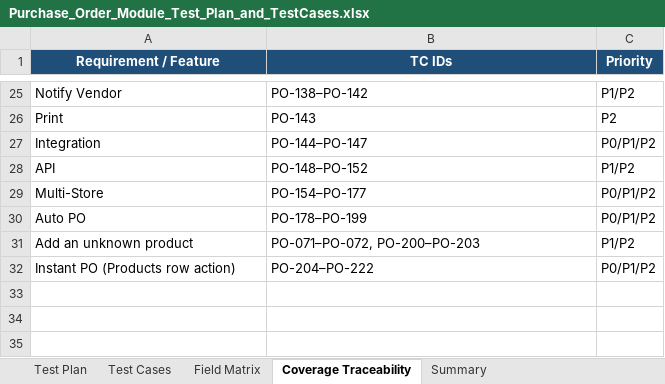
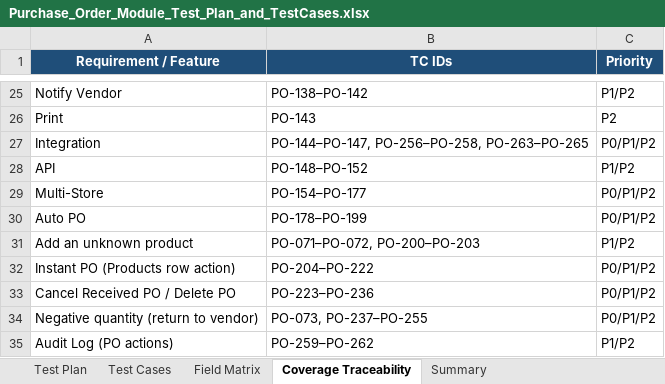
Before and after one commit to VivekD227/Quickvee_Web, an Excel workbook: Purchase_Order_Module_Test_Plan_and_TestCases.xlsx, sheet Coverage Traceability, drawn as a sheet; only a part is shown, gaps mark what is left out; values as stored, in another font and other column widths than the file's, no borders; the diff names each change by its address in the sheet, - before the commit and + after, or states it on an @@ line.

```diff
--- a/Purchase_Order_Module_Test_Plan_and_TestCases.xlsx (sheet Coverage Traceability)
+++ b/Purchase_Order_Module_Test_Plan_and_TestCases.xlsx (sheet Coverage Traceability)
-B27 (TC IDs): PO-144–PO-147
+B27 (TC IDs): PO-144–PO-147, PO-256–PO-258, PO-263–PO-265
+row 33: Cancel Received PO / Delete PO | PO-223–PO-236 | P0/P1/P2
+row 34: Negative quantity (return to vendor) | PO-073, PO-237–PO-255 | P0/P1/P2
+row 35: Audit Log (PO actions) | PO-259–PO-262 | P1/P2
```
Also changed, not shown: sheet Test Cases, sheet Summary, sheet Test Plan, 4 other files.
